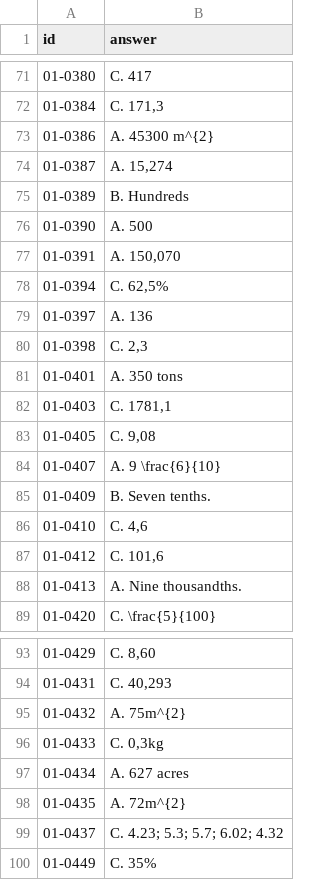
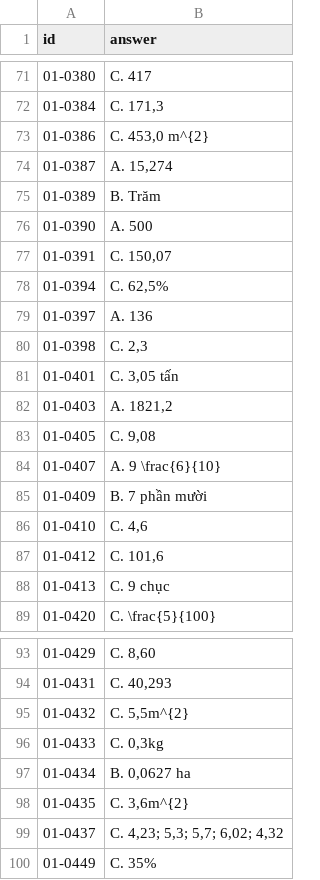
Before and after one commit to Foxxy-HCMUS/zalo-elementary-maths-solving, a CSV file: zalo_submission.csv, drawn as a sheet; only a part is shown, gaps mark what is left out; the diff covers the shown part only.

```diff
--- a/zalo_submission.csv
+++ b/zalo_submission.csv
@@ -72,7 +72,7 @@ id,answer
 01-0384,"C. 171,3"
-01-0386,A. 45300 m^{2}
+01-0386,"C. 453,0 m^{2}"
 01-0387,"A. 15,274"
-01-0389,B. Hundreds
+01-0389,B. Trăm
 01-0390,A. 500
-01-0391,"A. 150,070"
+01-0391,"C. 150,07"
 01-0394,"C. 62,5%"
@@ -80,10 +80,10 @@ id,answer
 01-0398,"C. 2,3"
-01-0401,A. 350 tons
-01-0403,"C. 1781,1"
+01-0401,"C. 3,05 tấn"
+01-0403,"A. 1821,2"
 01-0405,"C. 9,08"
 01-0407,A. 9 \frac{6}{10}
-01-0409,B. Seven tenths.
+01-0409,B. 7 phần mười
 01-0410,"C. 4,6"
 01-0412,"C. 101,6"
-01-0413,A. Nine thousandths.
+01-0413,C. 9 chục
 01-0420,C. \frac{5}{100}
@@ -94,7 +94,7 @@ id,answer
 01-0431,"C. 40,293"
-01-0432,A. 75m^{2}
+01-0432,"C. 5,5m^{2}"
 01-0433,"C. 0,3kg"
-01-0434,A. 627 acres
-01-0435,A. 72m^{2}
-01-0437,C. 4.23; 5.3; 5.7; 6.02; 4.32
+01-0434,"B. 0,0627 ha"
+01-0435,"C. 3,6m^{2}"
+01-0437,"C. 4,23; 5,3; 5,7; 6,02; 4,32"
 01-0449,C. 35%
```
Also changed, not shown: 34 edited cells elsewhere in this file, 13 other files.
